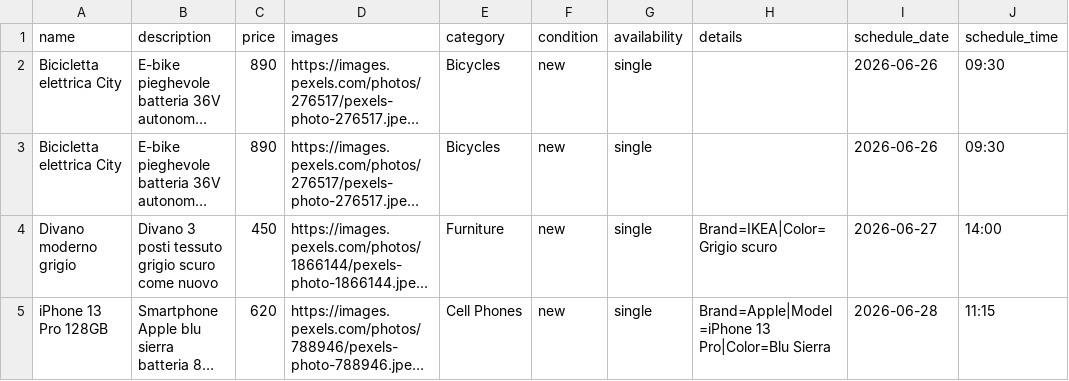
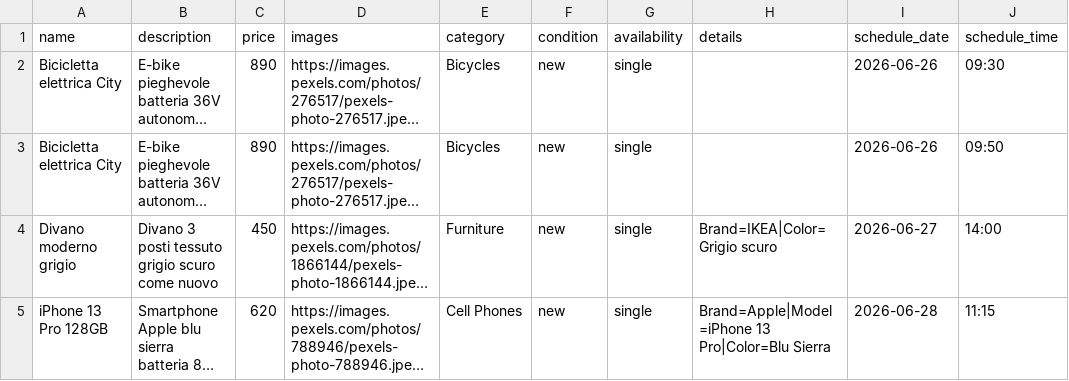
Before and after one commit to friedrick553-star/facebook_posting, a CSV file: sample_products.csv, drawn as a sheet; only a part is shown; long unchanged cells end in …; the diff names each change by its address in the sheet, - before the commit and + after, or states it on an @@ line.

```diff
--- a/sample_products.csv
+++ b/sample_products.csv
-J3 (schedule_time): 09:30
+J3 (schedule_time): 09:50
```
